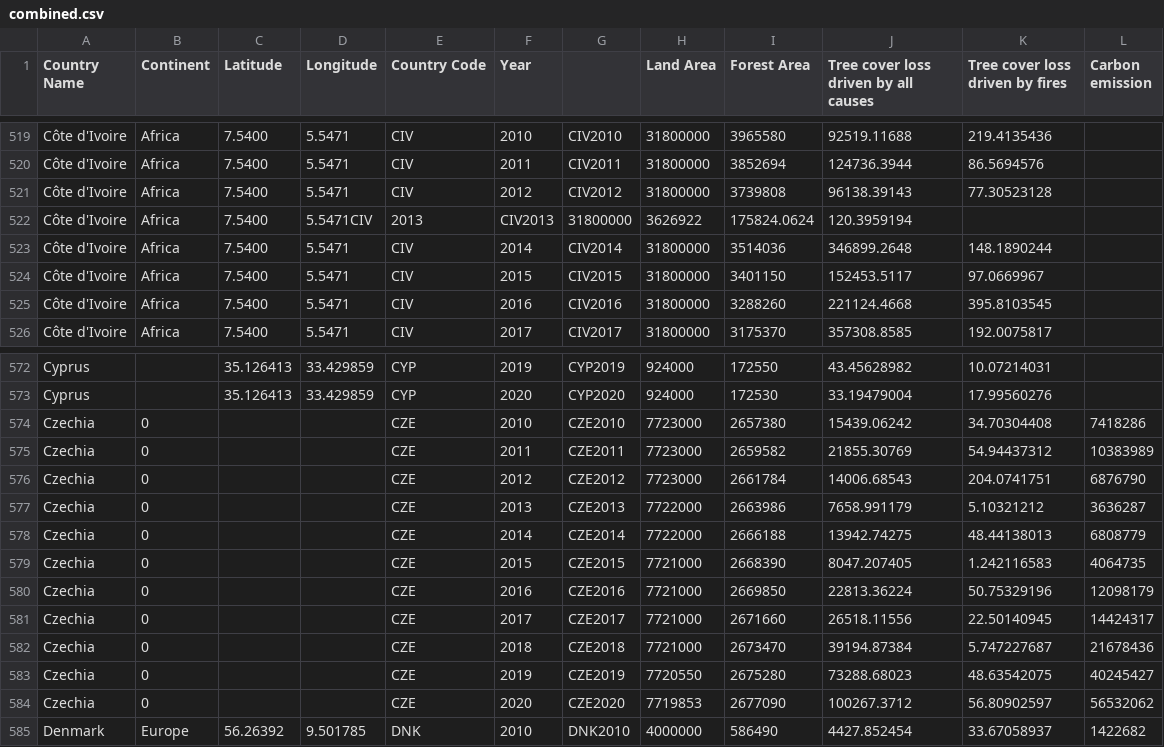
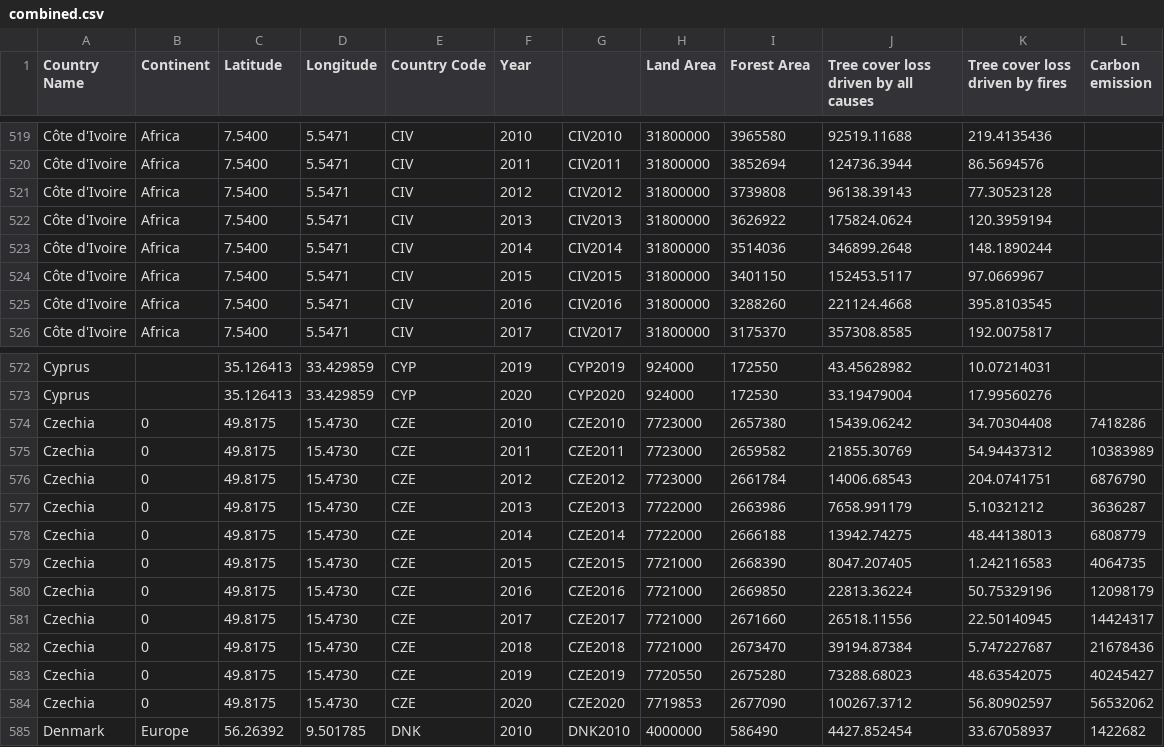
Before and after one commit to chinsn2003/FIT3179_A2, a CSV file: data/combined.csv, drawn as a sheet; only a part is shown, gaps mark what is left out.

Commit message:
Update combined.csv

```diff
--- a/data/combined.csv
+++ b/data/combined.csv
@@ -521,3 +521,3 @@ Côte d'Ivoire,Africa,7.5400,5.5471,CIV,2011,CIV2011,31800000,3852694,124736.394
 Côte d'Ivoire,Africa,7.5400,5.5471,CIV,2012,CIV2012,31800000,3739808,96138.39143,77.30523128,
-Côte d'Ivoire,Africa,7.5400,5.5471CIV,2013,CIV2013,31800000,3626922,175824.0624,120.3959194,
+Côte d'Ivoire,Africa,7.5400,5.5471,CIV,2013,CIV2013,31800000,3626922,175824.0624,120.3959194,
 Côte d'Ivoire,Africa,7.5400,5.5471,CIV,2014,CIV2014,31800000,3514036,346899.2648,148.1890244,
@@ -573,13 +573,13 @@ Cyprus,,35.126413,33.429859,CYP,2019,CYP2019,924000,172550,43.45628982,10.072140
 Cyprus,,35.126413,33.429859,CYP,2020,CYP2020,924000,172530,33.19479004,17.99560276,
-Czechia,0,,,CZE,2010,CZE2010,7723000,2657380,15439.06242,34.70304408,7418286
-Czechia,0,,,CZE,2011,CZE2011,7723000,2659582,21855.30769,54.94437312,10383989
-Czechia,0,,,CZE,2012,CZE2012,7723000,2661784,14006.68543,204.0741751,6876790
-Czechia,0,,,CZE,2013,CZE2013,7722000,2663986,7658.991179,5.10321212,3636287
-Czechia,0,,,CZE,2014,CZE2014,7722000,2666188,13942.74275,48.44138013,6808779
-Czechia,0,,,CZE,2015,CZE2015,7721000,2668390,8047.207405,1.242116583,4064735
-Czechia,0,,,CZE,2016,CZE2016,7721000,2669850,22813.36224,50.75329196,12098179
-Czechia,0,,,CZE,2017,CZE2017,7721000,2671660,26518.11556,22.50140945,14424317
-Czechia,0,,,CZE,2018,CZE2018,7721000,2673470,39194.87384,5.747227687,21678436
-Czechia,0,,,CZE,2019,CZE2019,7720550,2675280,73288.68023,48.63542075,40245427
-Czechia,0,,,CZE,2020,CZE2020,7719853,2677090,100267.3712,56.80902597,56532062
+Czechia,0,49.8175,15.4730,CZE,2010,CZE2010,7723000,2657380,15439.06242,34.70304408,7418286
+Czechia,0,49.8175,15.4730,CZE,2011,CZE2011,7723000,2659582,21855.30769,54.94437312,10383989
+Czechia,0,49.8175,15.4730,CZE,2012,CZE2012,7723000,2661784,14006.68543,204.0741751,6876790
+Czechia,0,49.8175,15.4730,CZE,2013,CZE2013,7722000,2663986,7658.991179,5.10321212,3636287
+Czechia,0,49.8175,15.4730,CZE,2014,CZE2014,7722000,2666188,13942.74275,48.44138013,6808779
+Czechia,0,49.8175,15.4730,CZE,2015,CZE2015,7721000,2668390,8047.207405,1.242116583,4064735
+Czechia,0,49.8175,15.4730,CZE,2016,CZE2016,7721000,2669850,22813.36224,50.75329196,12098179
+Czechia,0,49.8175,15.4730,CZE,2017,CZE2017,7721000,2671660,26518.11556,22.50140945,14424317
+Czechia,0,49.8175,15.4730,CZE,2018,CZE2018,7721000,2673470,39194.87384,5.747227687,21678436
+Czechia,0,49.8175,15.4730,CZE,2019,CZE2019,7720550,2675280,73288.68023,48.63542075,40245427
+Czechia,0,49.8175,15.4730,CZE,2020,CZE2020,7719853,2677090,100267.3712,56.80902597,56532062
 Denmark,Europe,56.26392,9.501785,DNK,2010,DNK2010,4000000,586490,4427.852454,33.67058937,1422682
```
